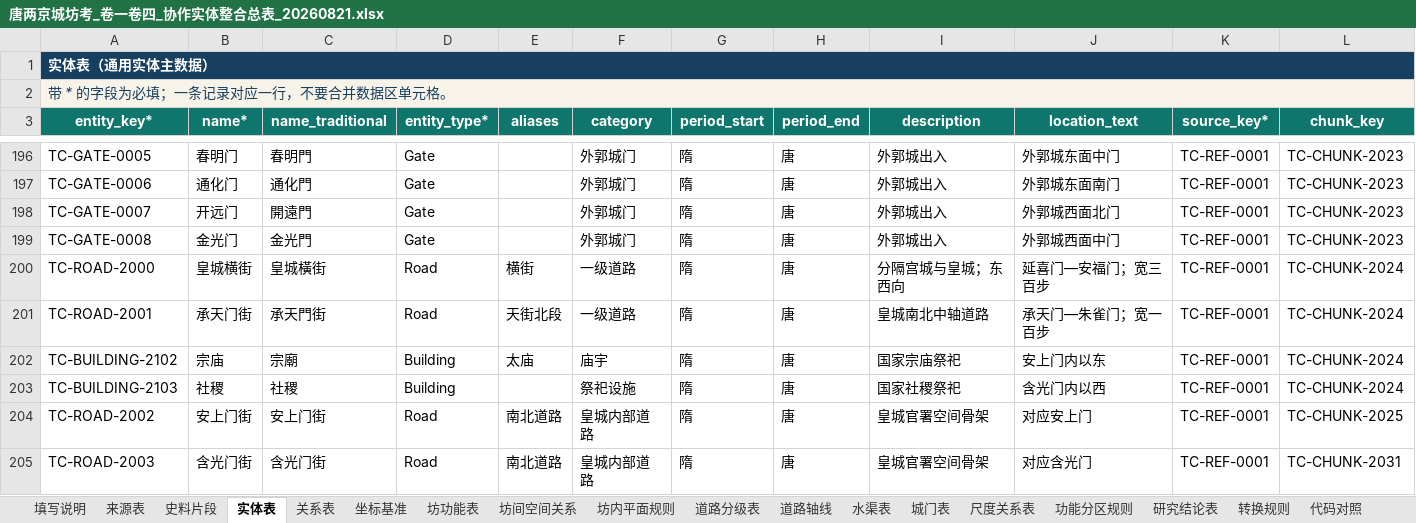
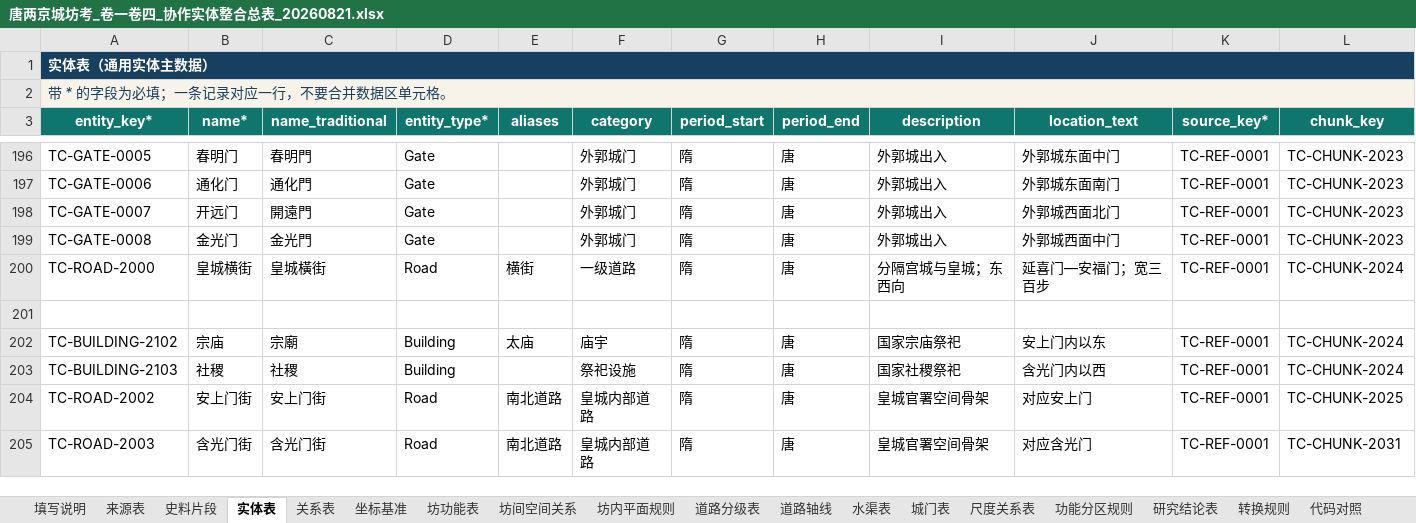
Before and after one commit to RIiiiiii-t/tang-changan-knowledge-graph, an Excel workbook: 05-Excel数据/01-当前总表/唐两京城坊考_卷一卷四_协作实体整合总表_20260821.xlsx, sheet 实体表, drawn as a sheet; only a part is shown, gaps mark what is left out; values as stored, in another font and other column widths than the file's, no borders; conditional formats and table styles not drawn; rows hold the shown columns only; the diff covers the shown part only; the diff names each change by its address in the sheet, - before the commit and + after, or states it on an @@ line.

```diff
--- a/05-Excel数据/01-当前总表/唐两京城坊考_卷一卷四_协作实体整合总表_20260821.xlsx (sheet 实体表)
+++ b/05-Excel数据/01-当前总表/唐两京城坊考_卷一卷四_协作实体整合总表_20260821.xlsx (sheet 实体表)
-row 201: TC-ROAD-2001 | 承天门街 | 承天門街 | Road | 天街北段 | 一级道路 | 隋 | 唐 | 皇城南北中轴道路 | 承天门—朱雀门；宽一百步 | TC-REF-0001 | TC-CHUNK-2024
+row 201: (empty)
```
Also changed, not shown: 11 edited cells elsewhere in this sheet, sheet 关系表, sheet 道路分级表, sheet 整合说明, sheet 史料片段, 07-协作包/唐长安城知识图谱_三人协作包_v2_20260814/05-已完成批次/唐两京城坊考_卷一卷四_协作实体整合总表_20260821.xlsx.
